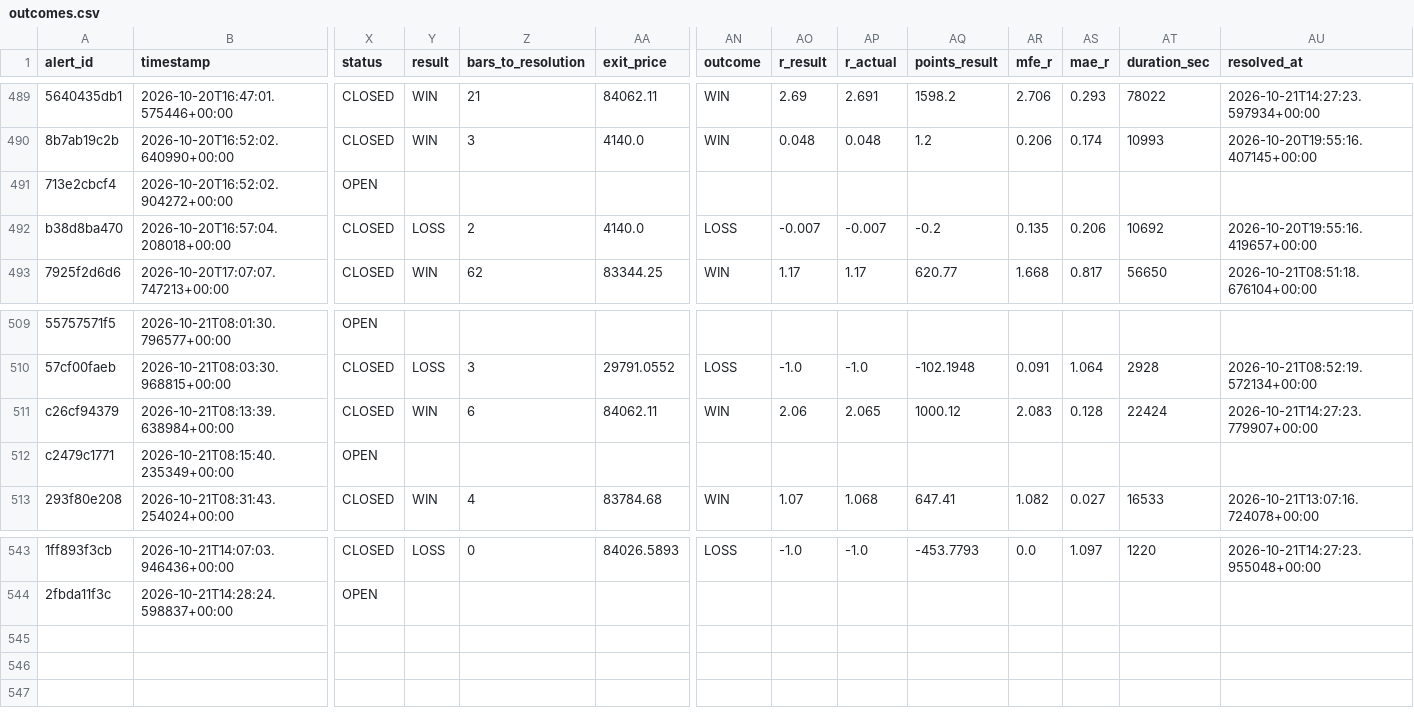
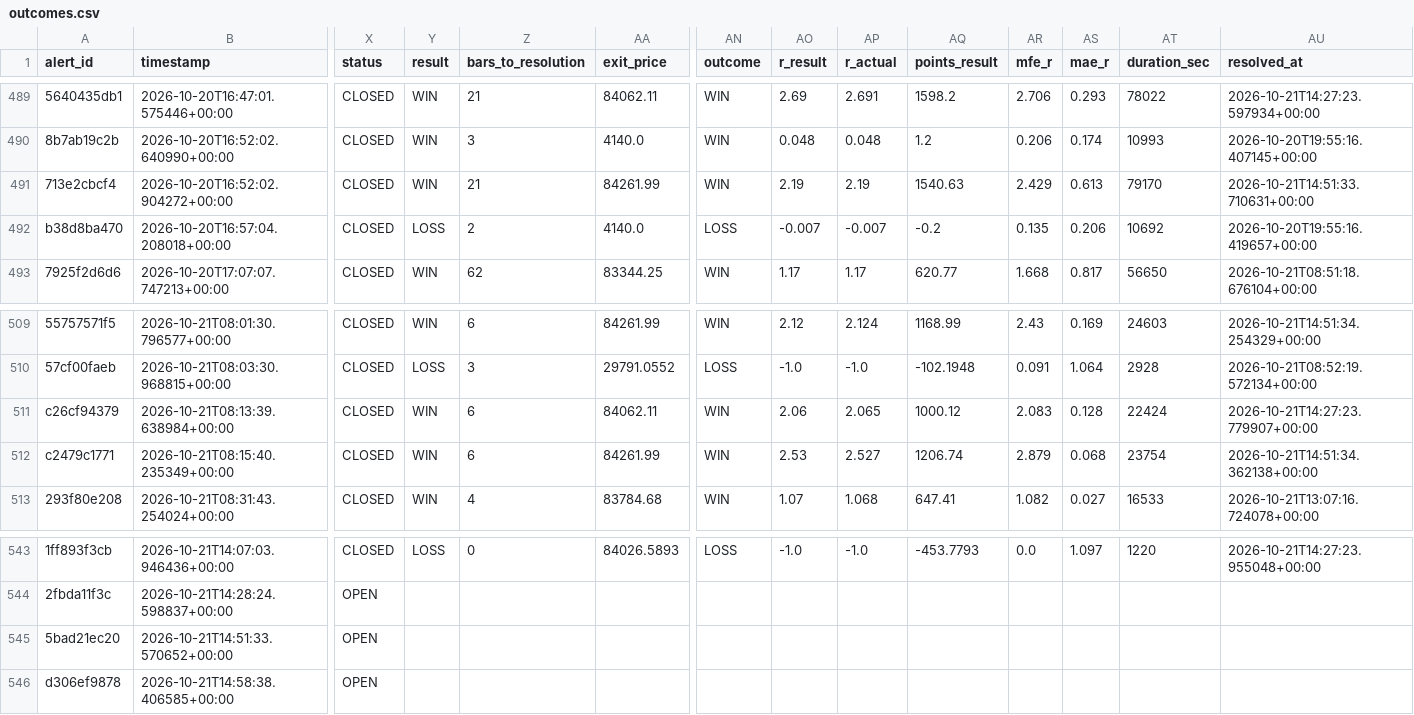
Before and after one commit to kdubsk1/bot, a CSV file: outcomes.csv, drawn as a sheet; only a part is shown, gaps mark what is left out; rows hold the shown columns only; the diff covers the shown part only; the diff names each change by its address in the sheet, - before the commit and + after, or states it on an @@ line.

```diff
--- a/outcomes.csv
+++ b/outcomes.csv
-X491 (status): OPEN
+X491 (status): CLOSED
-Y491 (result): (empty)
+Y491 (result): WIN
-Z491 (bars_to_resolution): (empty)
+Z491 (bars_to_resolution): 21
-AA491 (exit_price): (empty)
+AA491 (exit_price): 84261.99
-AN491 (outcome): (empty)
+AN491 (outcome): WIN
-AO491 (r_result): (empty)
+AO491 (r_result): 2.19
-AP491 (r_actual): (empty)
+AP491 (r_actual): 2.19
-AQ491 (points_result): (empty)
+AQ491 (points_result): 1540.63
-AR491 (mfe_r): (empty)
+AR491 (mfe_r): 2.429
-AS491 (mae_r): (empty)
+AS491 (mae_r): 0.613
-AT491 (duration_sec): (empty)
+AT491 (duration_sec): 79170
-AU491 (resolved_at): (empty)
+AU491 (resolved_at): 2026-10-21T14:51:33.710631+00:00
-X509 (status): OPEN
+X509 (status): CLOSED
-Y509 (result): (empty)
+Y509 (result): WIN
-Z509 (bars_to_resolution): (empty)
+Z509 (bars_to_resolution): 6
-AA509 (exit_price): (empty)
+AA509 (exit_price): 84261.99
-AN509 (outcome): (empty)
+AN509 (outcome): WIN
-AO509 (r_result): (empty)
+AO509 (r_result): 2.12
-AP509 (r_actual): (empty)
+AP509 (r_actual): 2.124
-AQ509 (points_result): (empty)
+AQ509 (points_result): 1168.99
-AR509 (mfe_r): (empty)
+AR509 (mfe_r): 2.43
-AS509 (mae_r): (empty)
+AS509 (mae_r): 0.169
-AT509 (duration_sec): (empty)
+AT509 (duration_sec): 24603
-AU509 (resolved_at): (empty)
+AU509 (resolved_at): 2026-10-21T14:51:34.254329+00:00
-X512 (status): OPEN
+X512 (status): CLOSED
-Y512 (result): (empty)
+Y512 (result): WIN
-Z512 (bars_to_resolution): (empty)
+Z512 (bars_to_resolution): 6
-AA512 (exit_price): (empty)
+AA512 (exit_price): 84261.99
-AN512 (outcome): (empty)
+AN512 (outcome): WIN
-AO512 (r_result): (empty)
+AO512 (r_result): 2.53
-AP512 (r_actual): (empty)
+AP512 (r_actual): 2.527
-AQ512 (points_result): (empty)
+AQ512 (points_result): 1206.74
-AR512 (mfe_r): (empty)
+AR512 (mfe_r): 2.879
-AS512 (mae_r): (empty)
+AS512 (mae_r): 0.068
-AT512 (duration_sec): (empty)
+AT512 (duration_sec): 23754
-AU512 (resolved_at): (empty)
+AU512 (resolved_at): 2026-10-21T14:51:34.362138+00:00
+row 545: 5bad21ec20 | 2026-10-21T14:51:33.570652+00:00 | OPEN
+row 546: d306ef9878 | 2026-10-21T14:58:38.406585+00:00 | OPEN
```
Also changed, not shown: 48 edited cells elsewhere in this file.
